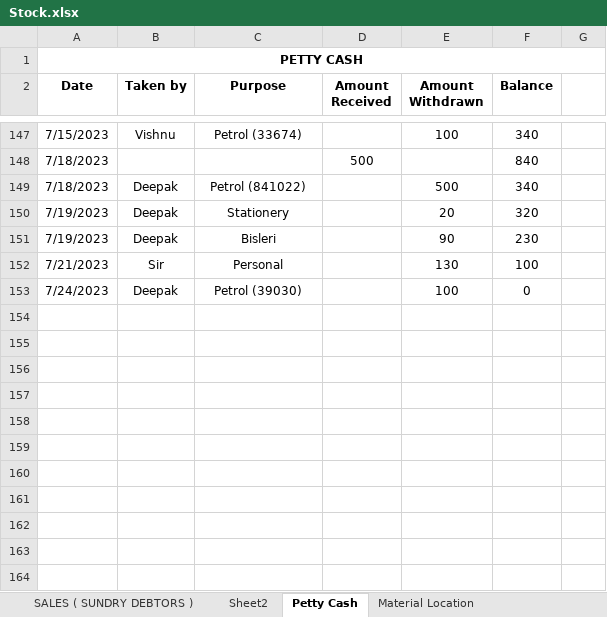
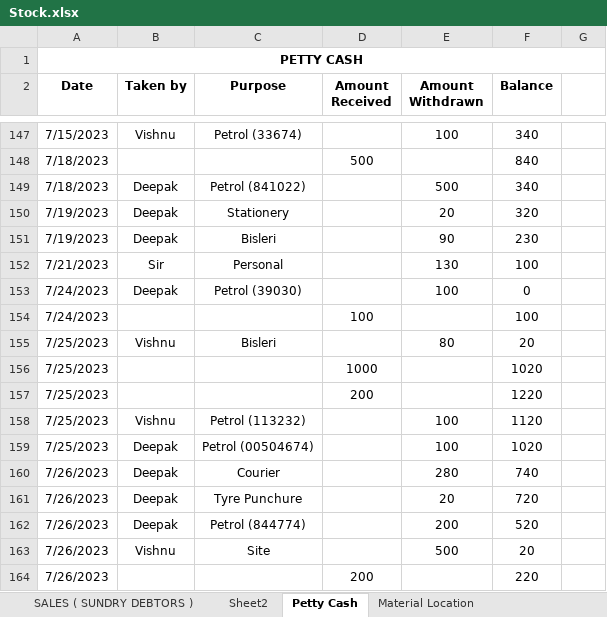
Before and after one commit to JPTechatronics/J-P-Techatronics-2023-2024, an Excel workbook: Stock.xlsx, sheet Petty Cash, drawn as a sheet; only a part is shown, gaps mark what is left out; values as stored, in another font and other column widths than the file's, no borders; the diff names each change by its address in the sheet, - before the commit and + after, or states it on an @@ line.

```diff
--- a/Stock.xlsx (sheet Petty Cash)
+++ b/Stock.xlsx (sheet Petty Cash)
+row 154: 7/24/2023 |  |  | 100 |  | 100
+row 155: 7/25/2023 | Vishnu | Bisleri |  | 80 | 20
+row 156: 7/25/2023 |  |  | 1000 |  | 1020
+row 157: 7/25/2023 |  |  | 200 |  | 1220
+row 158: 7/25/2023 | Vishnu | Petrol (113232) |  | 100 | 1120
+row 159: 7/25/2023 | Deepak | Petrol (00504674) |  | 100 | 1020
+row 160: 7/26/2023 | Deepak | Courier |  | 280 | 740
+row 161: 7/26/2023 | Deepak | Tyre Punchure |  | 20 | 720
+row 162: 7/26/2023 | Deepak | Petrol (844774) |  | 200 | 520
+row 163: 7/26/2023 | Vishnu | Site |  | 500 | 20
+row 164: 7/26/2023 |  |  | 200 |  | 220
```
Also changed, not shown: sheet PURCHASE ( SUNDRY CREDITOR ), Attendance.xlsx, Outstandings.xlsx, 1 other file.
